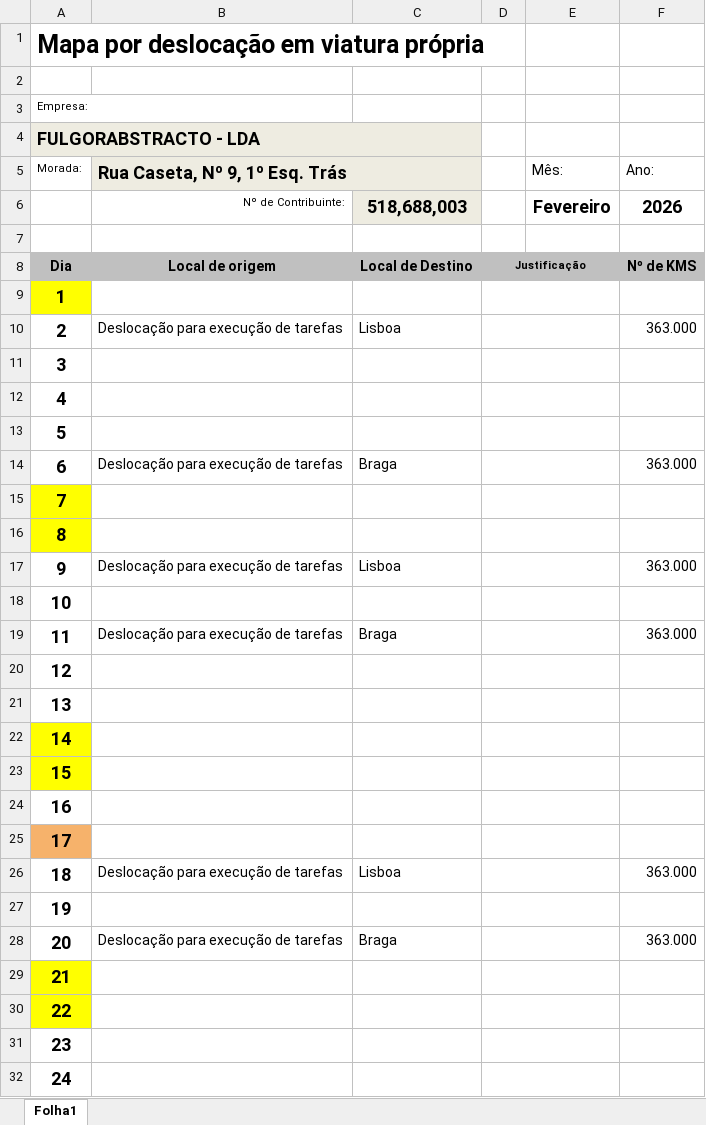
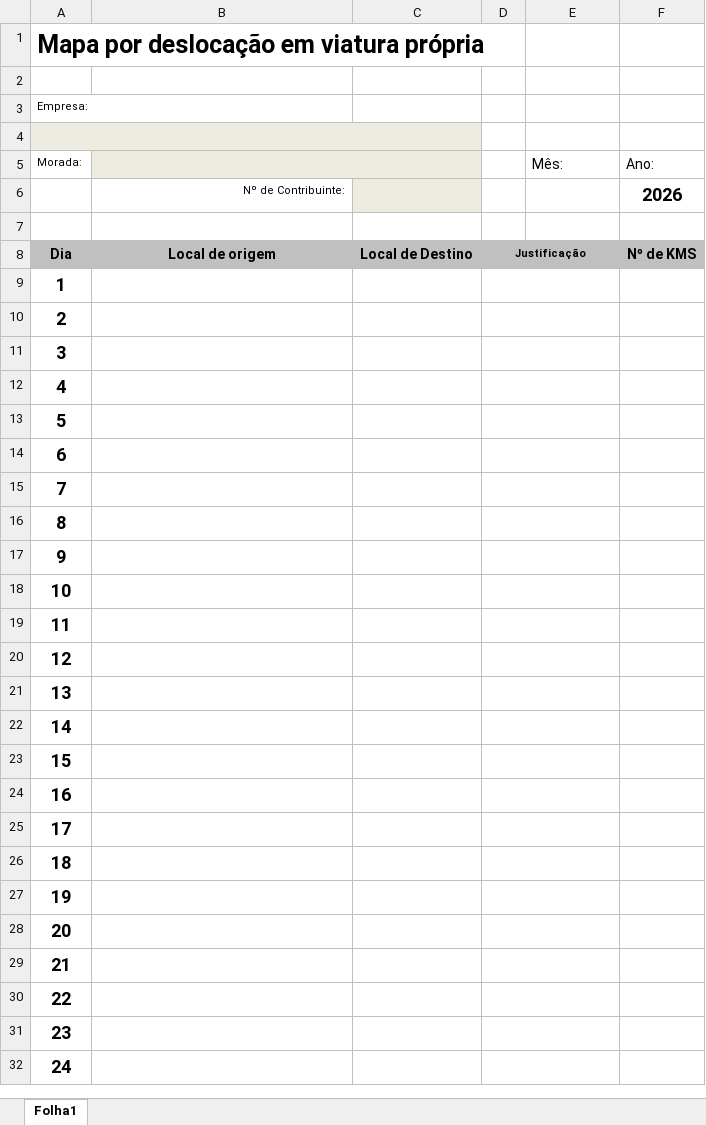
Before and after one commit to walternascimentobarroso/office, an Excel workbook: src/reports/mapa_km/template.xlsx, sheet Folha1, drawn as a sheet; only a part is shown; values as stored, in another font and other column widths than the file's, no borders; charts and pictures not drawn; the diff covers the shown part only; the diff names each change by its address in the sheet, - before the commit and + after, or states it on an @@ line.

```diff
--- a/src/reports/mapa_km/template.xlsx (sheet Folha1)
+++ b/src/reports/mapa_km/template.xlsx (sheet Folha1)
-A4 (Morada:): FULGORABSTRACTO - LDA
+A4 (Morada:): (empty)
-B5: Rua Caseta, Nº 9, 1º Esq. Trás
+B5: (empty)
-C6: 518,688,003
+C6: (empty)
-E6 (Mês:): Fevereiro
+E6 (Mês:): (empty)
-A9 fill: #FFFF00
+A9 fill: none
-B10: Deslocação para execução de tarefas
+B10: (empty)
-C10: Lisboa
+C10: (empty)
-F10 (Ano:): 363.000
+F10 (Ano:): (empty)
-B14: Deslocação para execução de tarefas
+B14: (empty)
-C14: Braga
+C14: (empty)
-F14 (Ano:): 363.000
+F14 (Ano:): (empty)
-A15:A16 fill: #FFFF00
+A15:A16 fill: none
-B17: Deslocação para execução de tarefas
+B17: (empty)
-C17: Lisboa
+C17: (empty)
-F17 (Ano:): 363.000
+F17 (Ano:): (empty)
-B19: Deslocação para execução de tarefas
+B19: (empty)
-C19: Braga
+C19: (empty)
-F19 (Ano:): 363.000
+F19 (Ano:): (empty)
-A22:A23 fill: #FFFF00
+A22:A23 fill: none
-A25 fill: #F6B26B
+A25 fill: none
-B26: Deslocação para execução de tarefas
+B26: (empty)
-C26: Lisboa
+C26: (empty)
-F26 (Ano:): 363.000
+F26 (Ano:): (empty)
-B28: Deslocação para execução de tarefas
+B28: (empty)
-C28: Braga
+C28: (empty)
-F28 (Ano:): 363.000
+F28 (Ano:): (empty)
-A29:A30 fill: #FFFF00
+A29:A30 fill: none
```
Also changed, not shown: 4 added rows, 4 removed rows, 12 edited cells, cell formats and merged cells elsewhere in this sheet, 10 other files.
